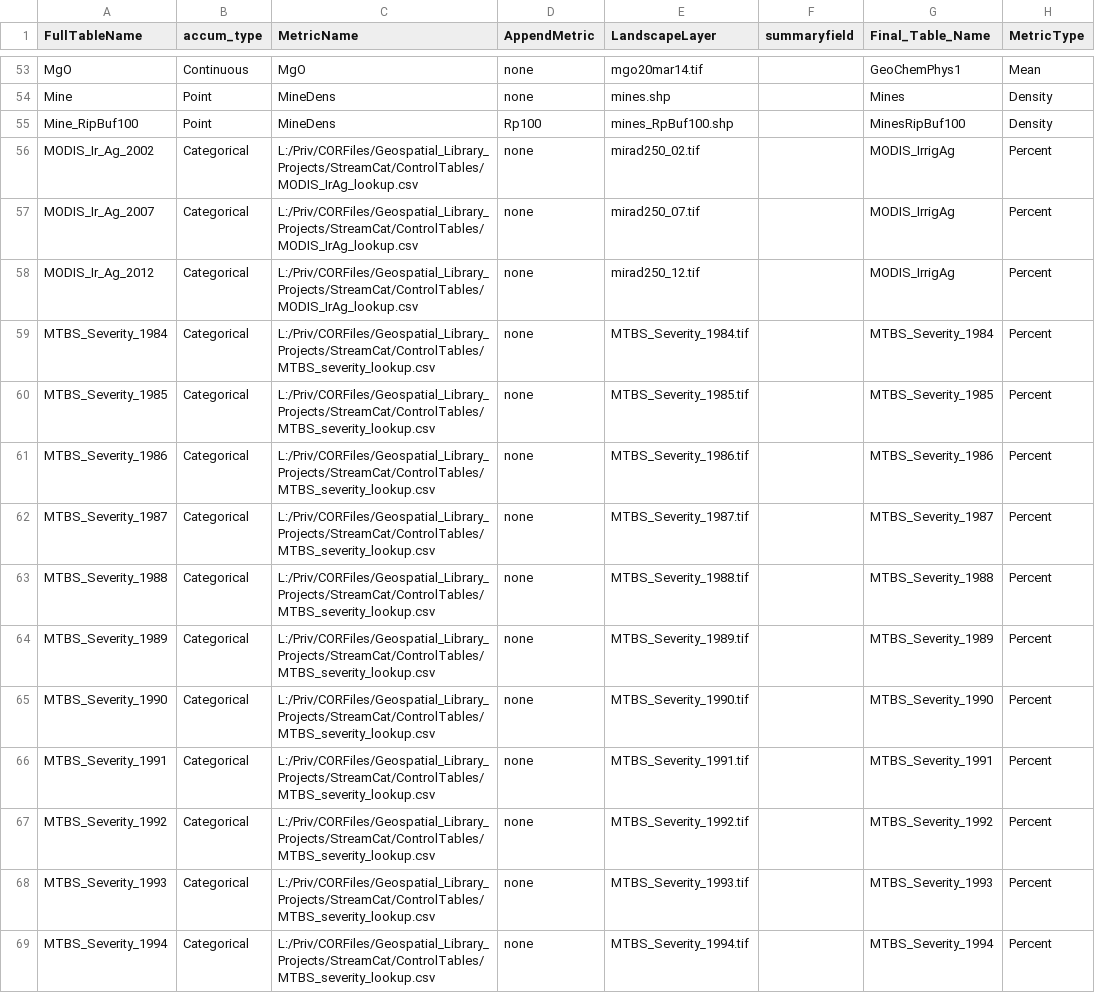
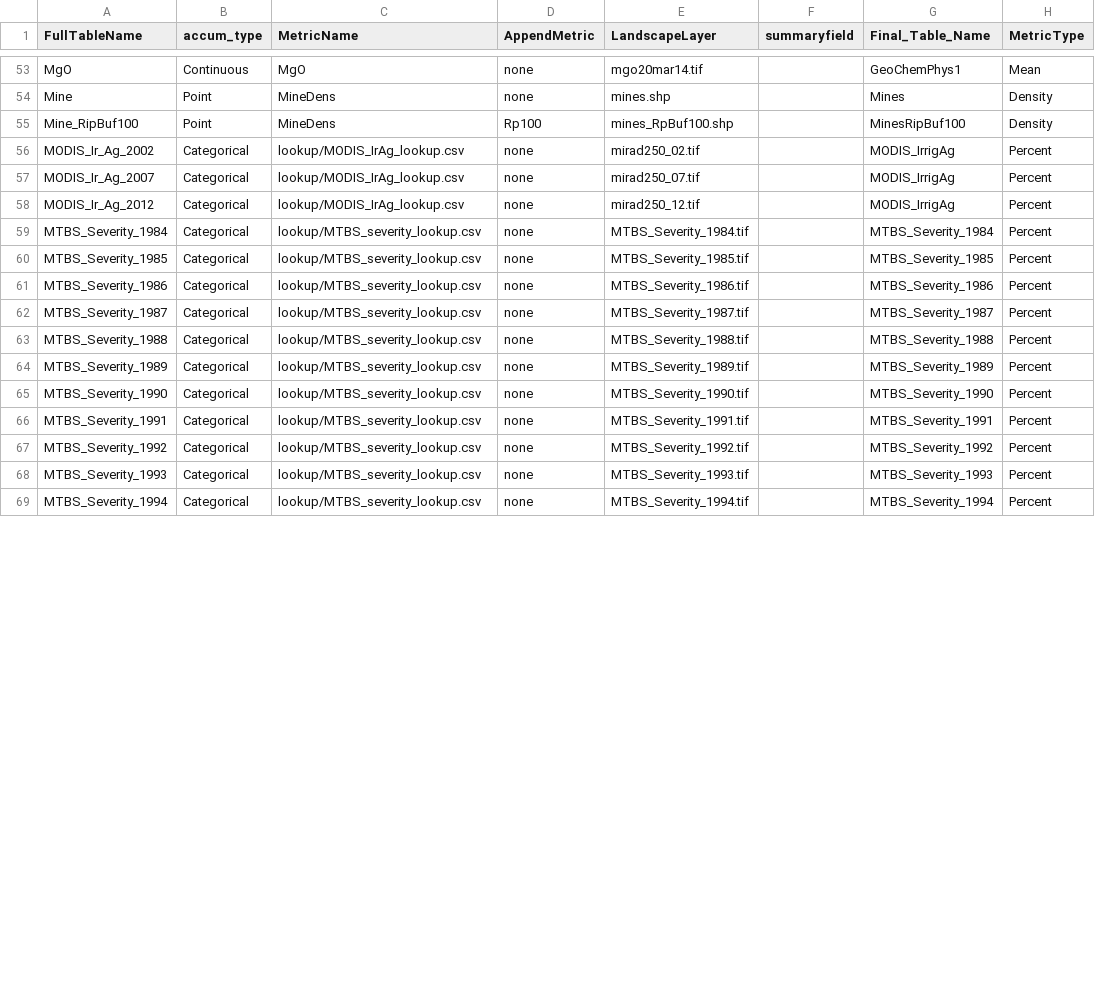
Before and after one commit to USEPA/StreamCat, a CSV file: ControlTable_StreamCat.csv, drawn as a sheet; only a part is shown, gaps mark what is left out; the diff covers the shown part only; the diff names each change by its address in the sheet, - before the commit and + after, or states it on an @@ line.

Commit message:
update control tabel to use lookups, add to conig file

```diff
--- a/ControlTable_StreamCat.csv
+++ b/ControlTable_StreamCat.csv
-C56:C58 (MetricName): L:/Priv/CORFiles/Geospatial_Library_Projects/StreamCat/ControlTables/MODIS_IrAg_lookup.csv
+C56:C58 (MetricName): lookup/MODIS_IrAg_lookup.csv
-C59:C69 (MetricName): L:/Priv/CORFiles/Geospatial_Library_Projects/StreamCat/ControlTables/MTBS_severity_lookup.csv
+C59:C69 (MetricName): lookup/MTBS_severity_lookup.csv
```
Also changed, not shown: 38 edited cells elsewhere in this file, 1 other file.
